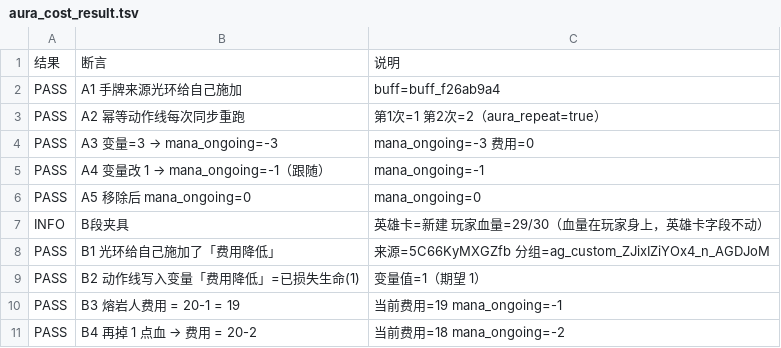
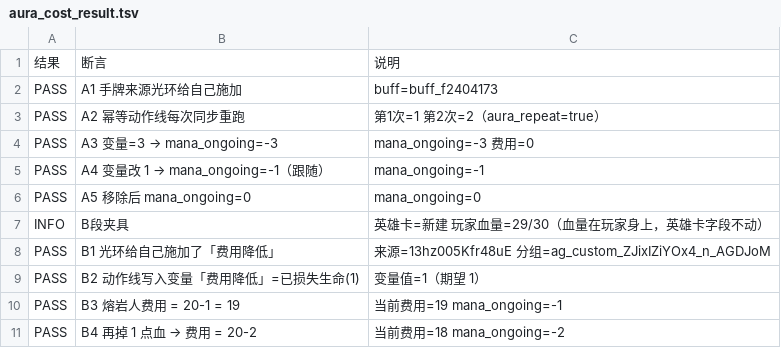
Before and after one commit to xwd991128-ux/TCG2, a TSV file: tools/aura_cost_result.tsv, drawn as a sheet.

```diff
--- a/tools/aura_cost_result.tsv
+++ b/tools/aura_cost_result.tsv
@@ -1,3 +1,3 @@
 结果	断言	说明
-PASS	A1 手牌来源光环给自己施加	buff=buff_f26ab9a4
+PASS	A1 手牌来源光环给自己施加	buff=buff_f2404173
 PASS	A2 幂等动作线每次同步重跑	第1次=1 第2次=2（aura_repeat=true）
@@ -7,3 +7,3 @@ PASS	A5 移除后 mana_ongoing=0	mana_ongoing=0
 INFO	B段夹具	英雄卡=新建 玩家血量=29/30（血量在玩家身上，英雄卡字段不动）	
-PASS	B1 光环给自己施加了「费用降低」	来源=5C66KyMXGZfb 分组=ag_custom_ZJixIZiYOx4_n_AGDJoM
+PASS	B1 光环给自己施加了「费用降低」	来源=13hz005Kfr48uE 分组=ag_custom_ZJixIZiYOx4_n_AGDJoM
 PASS	B2 动作线写入变量「费用降低」=已损失生命(1)	变量值=1（期望 1）
```
Also changed, not shown: tools/aura_probe_result.tsv, tools/custom_event_result.tsv, 26 other files.
